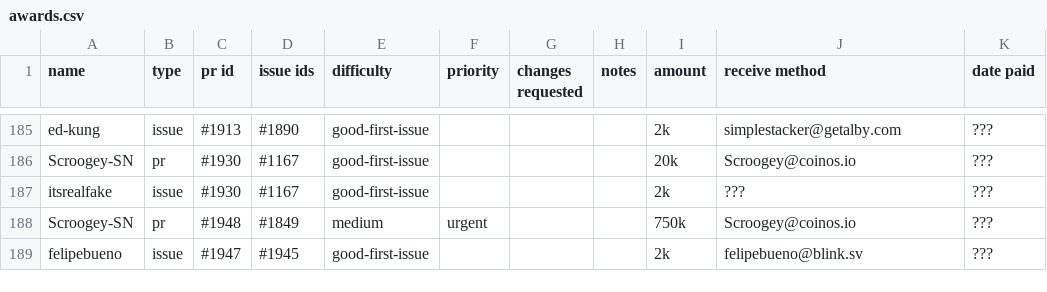
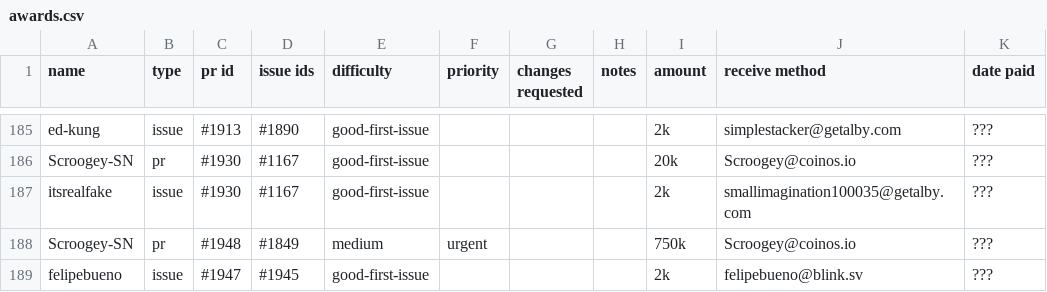
Before and after one commit to stashernews/stasher-news, a CSV file: awards.csv, drawn as a sheet; only a part is shown, gaps mark what is left out.

Commit message:
Update awards.csv

```diff
--- a/awards.csv
+++ b/awards.csv
@@ -186,3 +186,3 @@ ed-kung,issue,#1913,#1890,good-first-issue,,,,2k,simplestacker@getalby.com,???
 Scroogey-SN,pr,#1930,#1167,good-first-issue,,,,20k,Scroogey@coinos.io,???
-itsrealfake,issue,#1930,#1167,good-first-issue,,,,2k,???,???
+itsrealfake,issue,#1930,#1167,good-first-issue,,,,2k,smallimagination100035@getalby.com,???
 Scroogey-SN,pr,#1948,#1849,medium,urgent,,,750k,Scroogey@coinos.io,???
```
